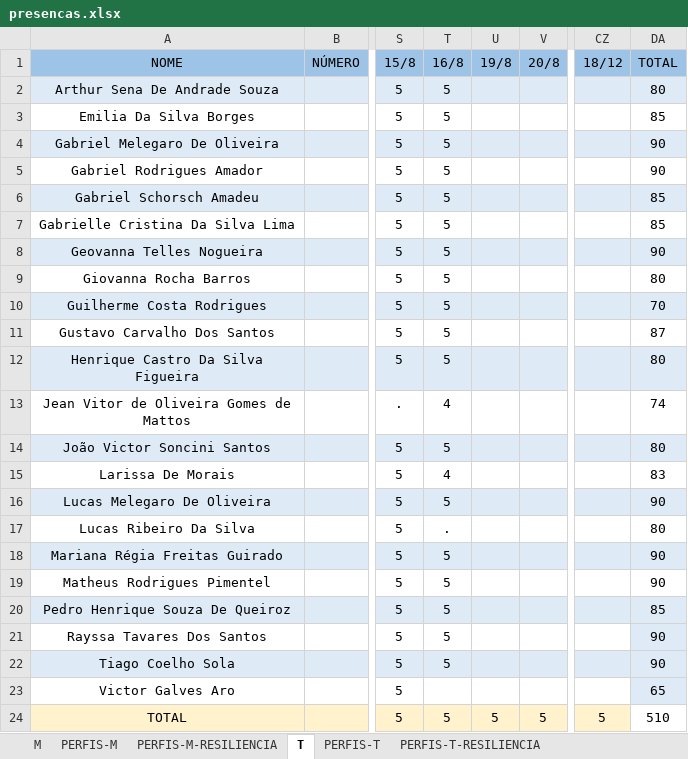
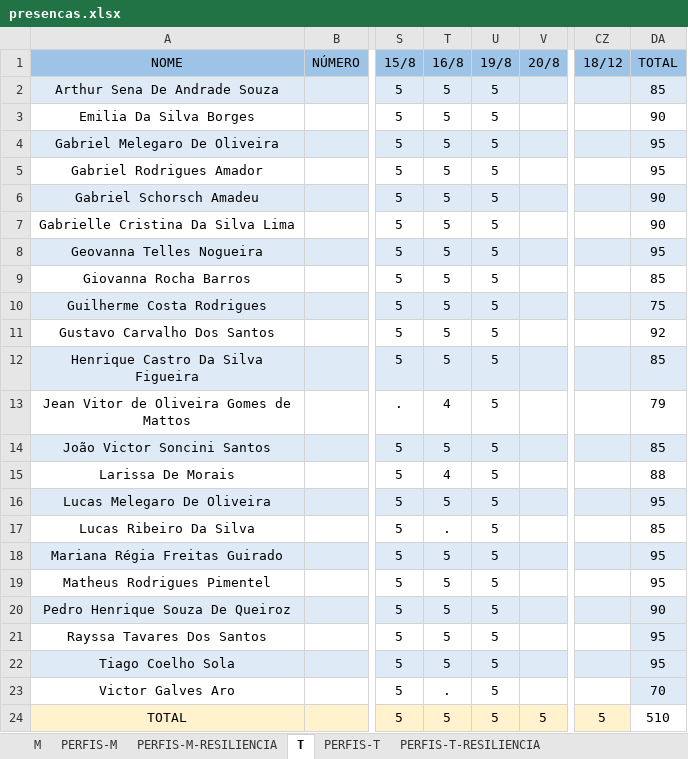
Before and after one commit to corujasdevbr/senai-desenvolvimento-2s2019, an Excel workbook: organizacao/presencas.xlsx, sheet T, drawn as a sheet; only a part is shown, gaps mark what is left out; values as stored, in another font and other column widths than the file's, no borders; the diff names each change by its address in the sheet, - before the commit and + after, or states it on an @@ line.

```diff
--- a/organizacao/presencas.xlsx (sheet T)
+++ b/organizacao/presencas.xlsx (sheet T)
-U2:U23 (19/8): (empty)
+U2:U23 (19/8): 5
-DA2 (TOTAL): 80
+DA2 (TOTAL): 85
-DA3 (TOTAL): 85
+DA3 (TOTAL): 90
-DA4:DA5 (TOTAL): 90
+DA4:DA5 (TOTAL): 95
-DA6:DA7 (TOTAL): 85
+DA6:DA7 (TOTAL): 90
-DA8 (TOTAL): 90
+DA8 (TOTAL): 95
-DA9 (TOTAL): 80
+DA9 (TOTAL): 85
-DA10 (TOTAL): 70
+DA10 (TOTAL): 75
-DA11 (TOTAL): 87
+DA11 (TOTAL): 92
-DA12 (TOTAL): 80
+DA12 (TOTAL): 85
-DA13 (TOTAL): 74
+DA13 (TOTAL): 79
-DA14 (TOTAL): 80
+DA14 (TOTAL): 85
-DA15 (TOTAL): 83
+DA15 (TOTAL): 88
-DA16 (TOTAL): 90
+DA16 (TOTAL): 95
-DA17 (TOTAL): 80
+DA17 (TOTAL): 85
-DA18:DA19 (TOTAL): 90
+DA18:DA19 (TOTAL): 95
-DA20 (TOTAL): 85
+DA20 (TOTAL): 90
-DA21:DA22 (TOTAL): 90
+DA21:DA22 (TOTAL): 95
-T23 (16/8): (empty)
+T23 (16/8): .
-DA23 (TOTAL): 65
+DA23 (TOTAL): 70
```
Also changed, not shown: sheet M, 2 other files.
